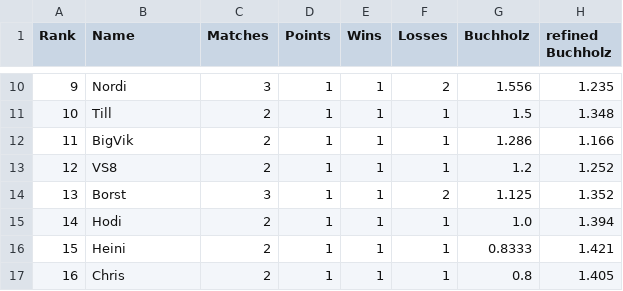
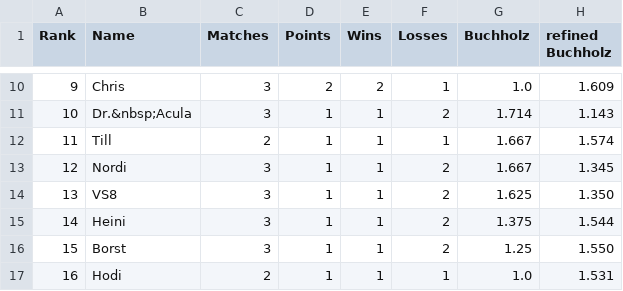
Before and after one commit to flunkypiraten/flunkypiraten.github.io, a CSV file: _data/table.csv, drawn as a sheet; only a part is shown, gaps mark what is left out; the diff covers the shown part only.

Commit message:
Update table, match, and breaks data

```diff
--- a/_data/table.csv
+++ b/_data/table.csv
@@ -10,8 +10,8 @@ Rank,Name,Matches,Points,Wins,Losses,Buchholz,refined Buchholz
-9,Nordi,3,1,1,2,1.556,1.235
-10,Till,2,1,1,1,1.5,1.348
-11,BigVik,2,1,1,1,1.286,1.166
-12,VS8,2,1,1,1,1.2,1.252
-13,Borst,3,1,1,2,1.125,1.352
-14,Hodi,2,1,1,1,1.0,1.394
-15,Heini,2,1,1,1,0.8333,1.421
-16,Chris,2,1,1,1,0.8,1.405
+9,Chris,3,2,2,1,1.0,1.609
+10,Dr.&nbsp;Acula,3,1,1,2,1.714,1.143
+11,Till,2,1,1,1,1.667,1.574
+12,Nordi,3,1,1,2,1.667,1.345
+13,VS8,3,1,1,2,1.625,1.350
+14,Heini,3,1,1,2,1.375,1.544
+15,Borst,3,1,1,2,1.25,1.550
+16,Hodi,2,1,1,1,1.0,1.531
```
Also changed, not shown: 44 edited cells elsewhere in this file, 1 other file.
